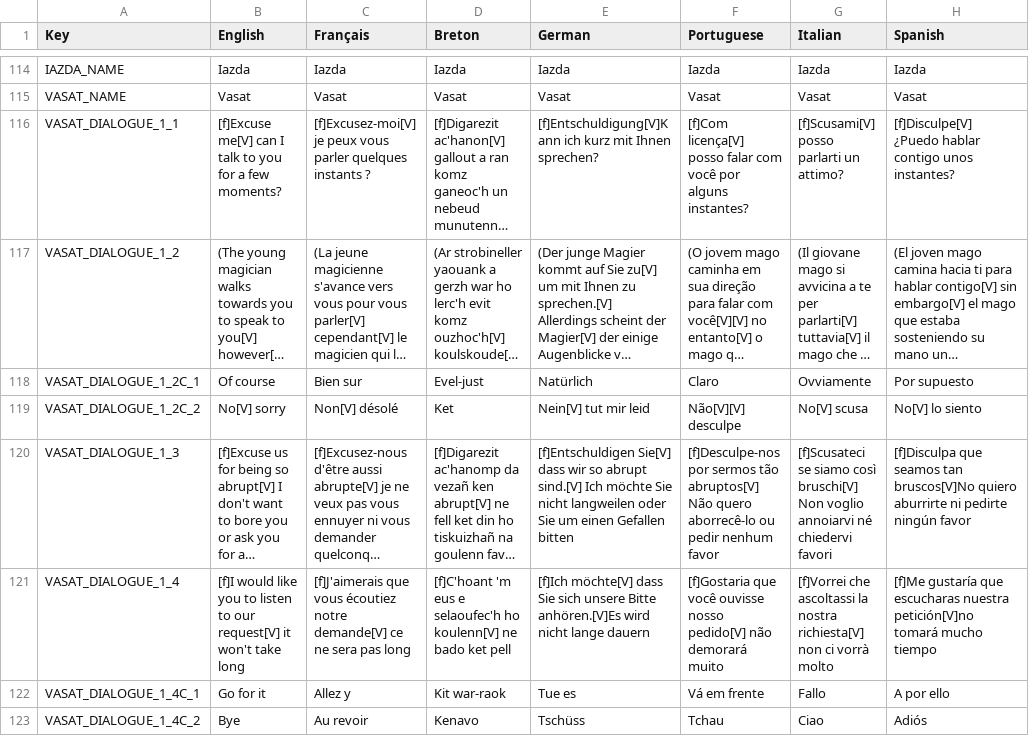
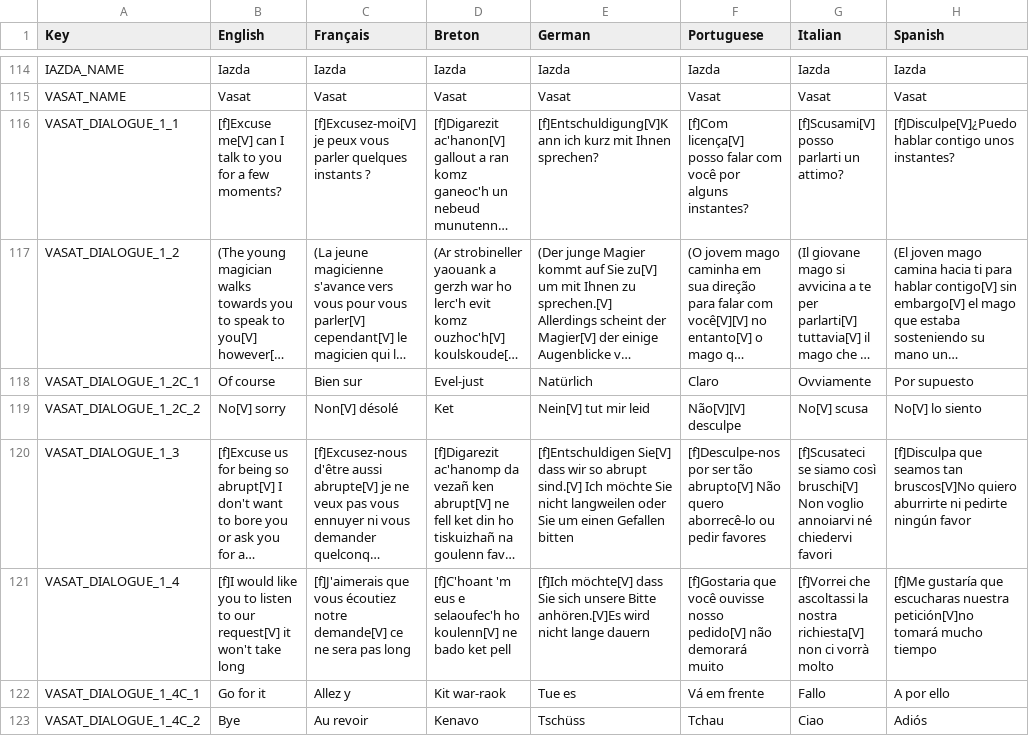
Before and after one commit to Polissages-de-Couilles/Reflets-Oublies, a CSV file: Assets/Resources/Localization.csv, drawn as a sheet; only a part is shown, gaps mark what is left out; long unchanged cells end in …; the diff covers the shown part only; the diff names each change by its address in the sheet, - before the commit and + after, or states it on an @@ line.

```diff
--- a/Assets/Resources/Localization.csv
+++ b/Assets/Resources/Localization.csv
-H116 (Spanish): [f]Disculpe[V] ¿Puedo hablar contigo…
+H116 (Spanish): [f]Disculpe[V]¿Puedo hablar contigo…
-F120 (Portuguese): [f]Desculpe-nos por sermos tão abruptos[V] Não quero aborrecê-lo ou pedir nenhum favor
+F120 (Portuguese): [f]Desculpe-nos por ser tão abrupto[V] Não quero aborrecê-lo ou pedir favores
```
Also changed, not shown: 15 edited cells elsewhere in this file, 22 other files.
